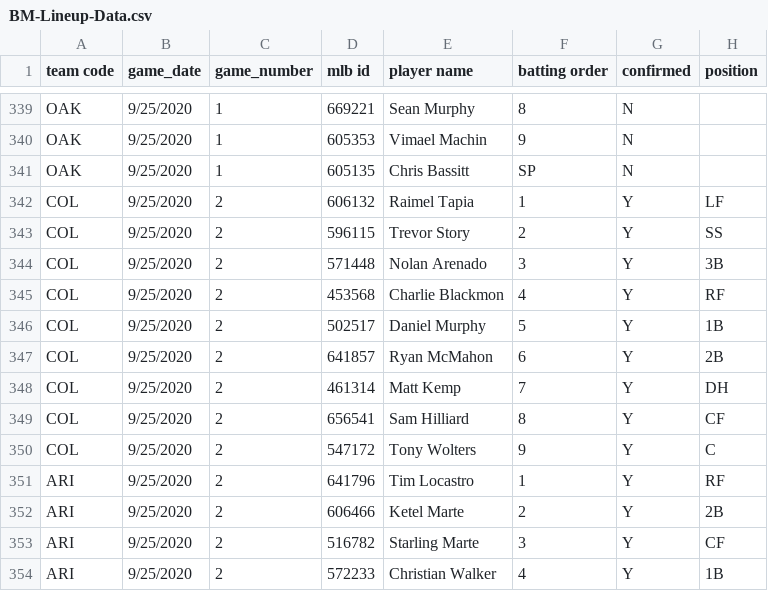
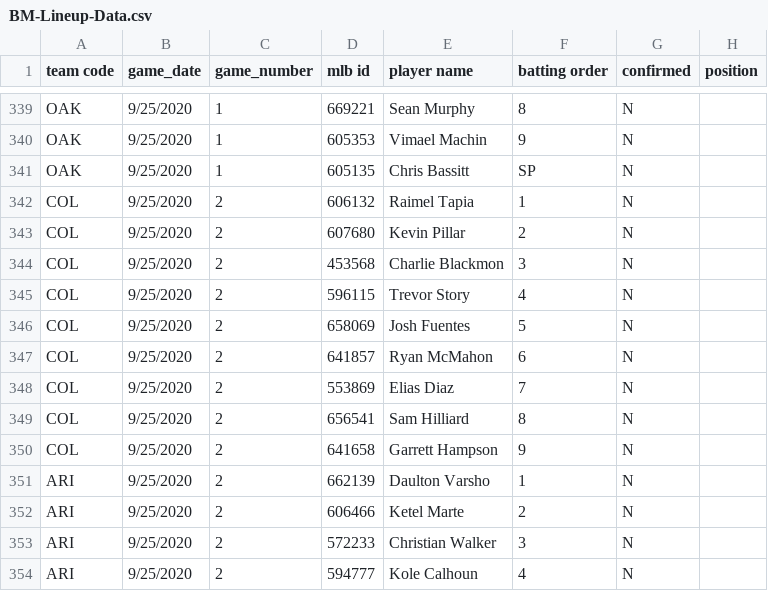
Before and after one commit to justinmof/MLBSheets-CSV-Files, a CSV file: BM-Lineup-Data.csv, drawn as a sheet; only a part is shown, gaps mark what is left out; the diff covers the shown part only.

```diff
--- a/BM-Lineup-Data.csv
+++ b/BM-Lineup-Data.csv
@@ -341,14 +341,14 @@ OAK,9/25/2020,1,605353,Vimael Machin,9,N,
 OAK,9/25/2020,1,605135,Chris Bassitt,SP,N,
-COL,9/25/2020,2,606132,Raimel Tapia,1,Y,LF
-COL,9/25/2020,2,596115,Trevor Story,2,Y,SS
-COL,9/25/2020,2,571448,Nolan Arenado,3,Y,3B
-COL,9/25/2020,2,453568,Charlie Blackmon,4,Y,RF
-COL,9/25/2020,2,502517,Daniel Murphy,5,Y,1B
-COL,9/25/2020,2,641857,Ryan McMahon,6,Y,2B
-COL,9/25/2020,2,461314,Matt Kemp,7,Y,DH
-COL,9/25/2020,2,656541,Sam Hilliard,8,Y,CF
-COL,9/25/2020,2,547172,Tony Wolters,9,Y,C
-ARI,9/25/2020,2,641796,Tim Locastro,1,Y,RF
-ARI,9/25/2020,2,606466,Ketel Marte,2,Y,2B
-ARI,9/25/2020,2,516782,Starling Marte,3,Y,CF
-ARI,9/25/2020,2,572233,Christian Walker,4,Y,1B
+COL,9/25/2020,2,606132,Raimel Tapia,1,N,
+COL,9/25/2020,2,607680,Kevin Pillar,2,N,
+COL,9/25/2020,2,453568,Charlie Blackmon,3,N,
+COL,9/25/2020,2,596115,Trevor Story,4,N,
+COL,9/25/2020,2,658069,Josh Fuentes,5,N,
+COL,9/25/2020,2,641857,Ryan McMahon,6,N,
+COL,9/25/2020,2,553869,Elias Diaz,7,N,
+COL,9/25/2020,2,656541,Sam Hilliard,8,N,
+COL,9/25/2020,2,641658,Garrett Hampson,9,N,
+ARI,9/25/2020,2,662139,Daulton Varsho,1,N,
+ARI,9/25/2020,2,606466,Ketel Marte,2,N,
+ARI,9/25/2020,2,572233,Christian Walker,3,N,
+ARI,9/25/2020,2,594777,Kole Calhoun,4,N,
```
Also changed, not shown: 20 moved rows and 23 edited cells elsewhere in this file, BM-Lineup-Data1.csv.
